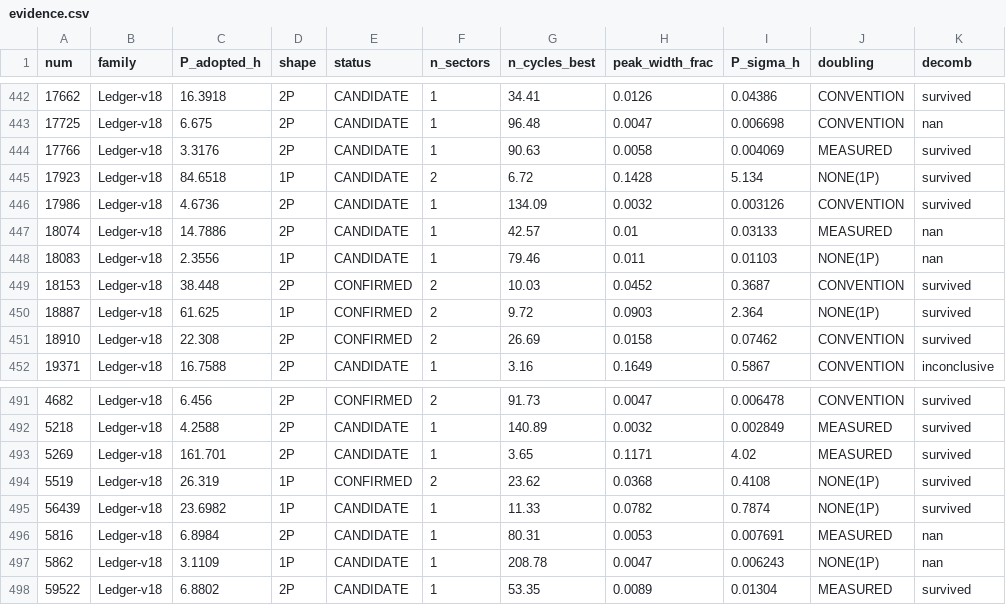
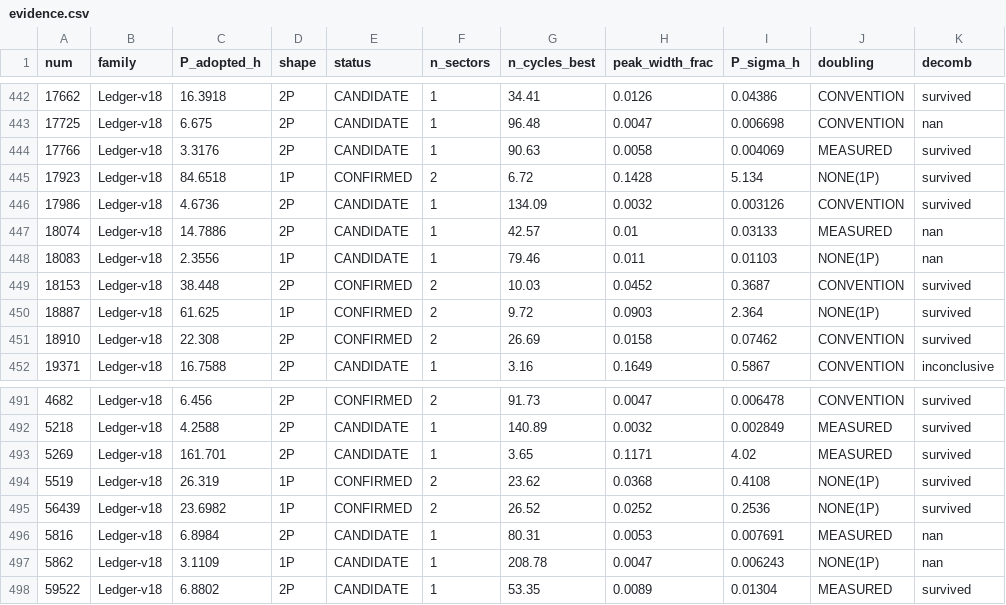
Before and after one commit to simonlucalandi/sll-asteroid-catalog, a CSV file: catalog/evidence.csv, drawn as a sheet; only a part is shown, gaps mark what is left out; the diff names each change by its address in the sheet, - before the commit and + after, or states it on an @@ line.

```diff
--- a/catalog/evidence.csv
+++ b/catalog/evidence.csv
-E445 (status): CANDIDATE
+E445 (status): CONFIRMED
-E495 (status): CANDIDATE
+E495 (status): CONFIRMED
-F495 (n_sectors): 1
+F495 (n_sectors): 2
-G495 (n_cycles_best): 11.33
+G495 (n_cycles_best): 26.52
-H495 (peak_width_frac): 0.0782
+H495 (peak_width_frac): 0.0252
-I495 (P_sigma_h): 0.7874
+I495 (P_sigma_h): 0.2536
```
Also changed, not shown: catalog/catalog.csv, 6 other files.
